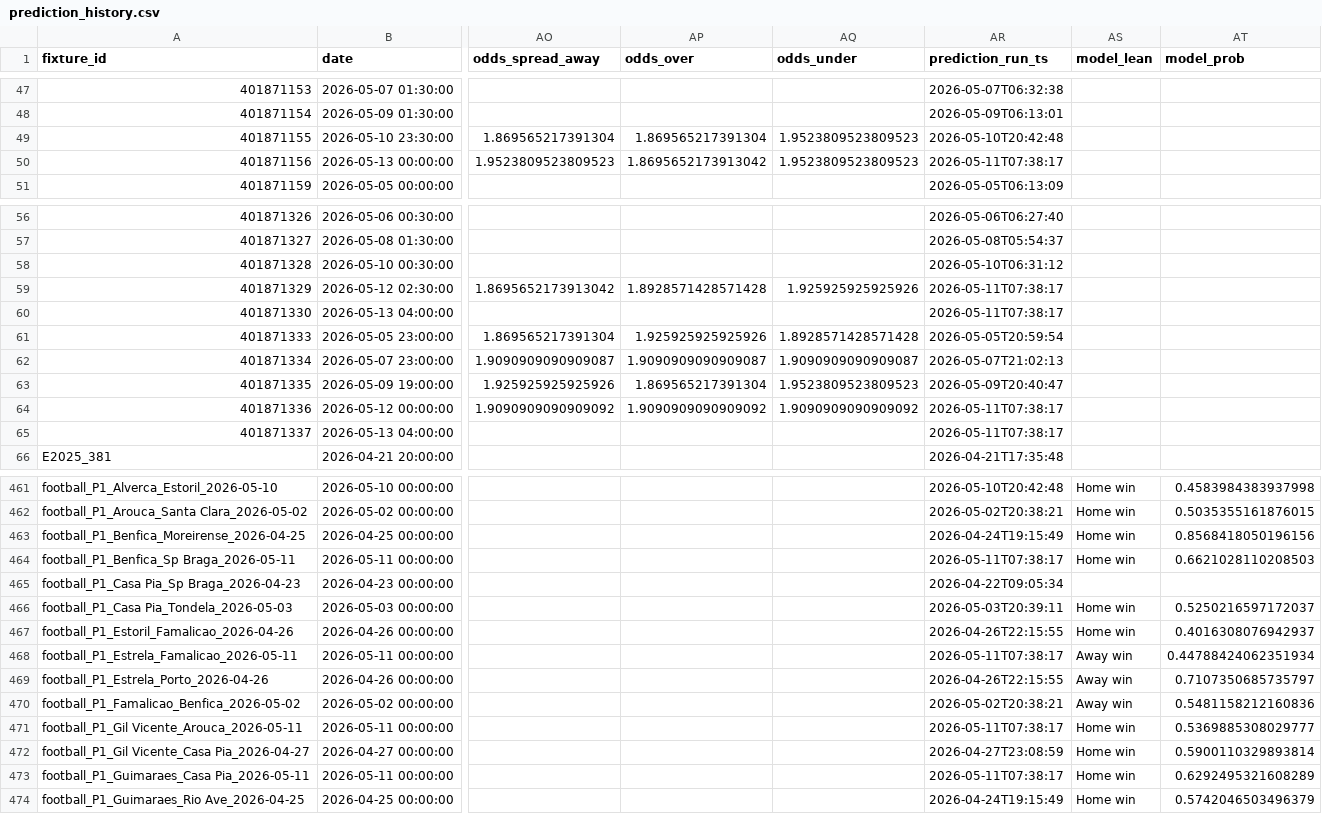
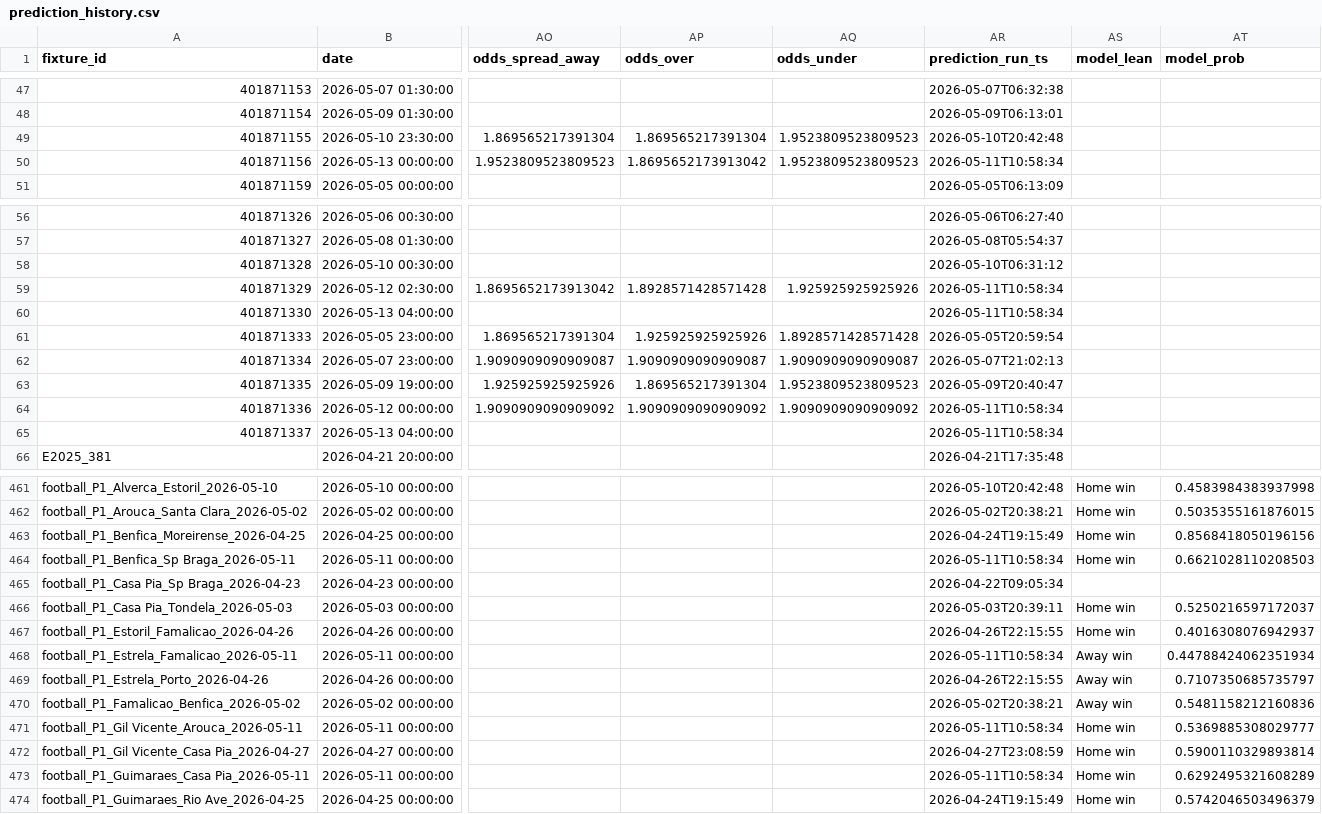
Before and after one commit to edmundped/football_predictor, a CSV file: data/prediction_history.csv, drawn as a sheet; only a part is shown, gaps mark what is left out; the diff covers the shown part only; the diff names each change by its address in the sheet, - before the commit and + after, or states it on an @@ line.

```diff
--- a/data/prediction_history.csv
+++ b/data/prediction_history.csv
-AR50 (prediction_run_ts): 2026-05-11T07:38:17
+AR50 (prediction_run_ts): 2026-05-11T10:58:34
-AR59:AR60 (prediction_run_ts): 2026-05-11T07:38:17
+AR59:AR60 (prediction_run_ts): 2026-05-11T10:58:34
-AR64:AR65 (prediction_run_ts): 2026-05-11T07:38:17
+AR64:AR65 (prediction_run_ts): 2026-05-11T10:58:34
-AR464 (prediction_run_ts): 2026-05-11T07:38:17
+AR464 (prediction_run_ts): 2026-05-11T10:58:34
-AR468 (prediction_run_ts): 2026-05-11T07:38:17
+AR468 (prediction_run_ts): 2026-05-11T10:58:34
-AR471 (prediction_run_ts): 2026-05-11T07:38:17
+AR471 (prediction_run_ts): 2026-05-11T10:58:34
-AR473 (prediction_run_ts): 2026-05-11T07:38:17
+AR473 (prediction_run_ts): 2026-05-11T10:58:34
```
Also changed, not shown: 8 edited cells elsewhere in this file, 1 other file.
